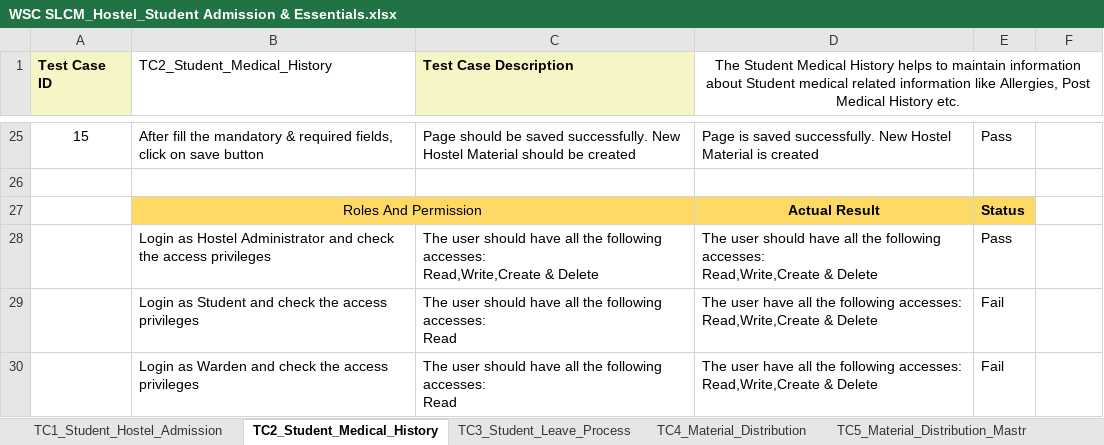
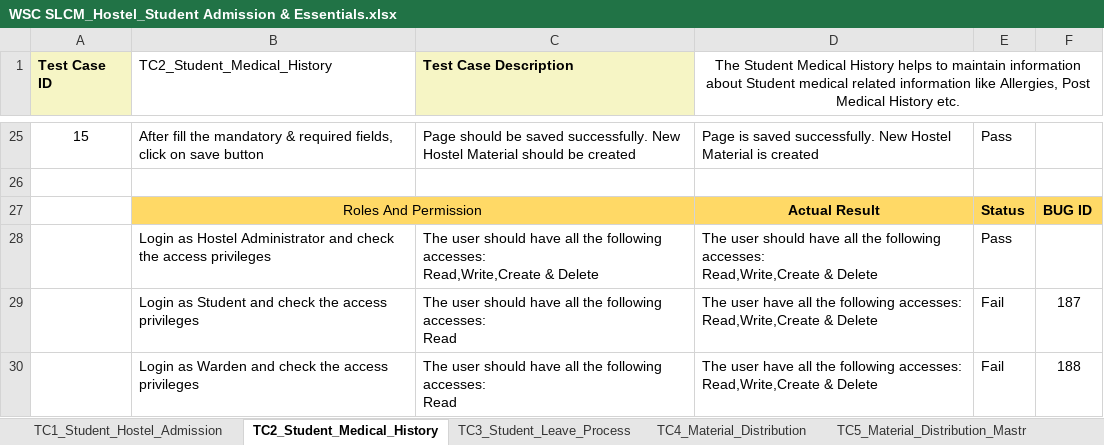
Before and after one commit to subhodeepGit/SOUL-Documents, an Excel workbook: WSC/Test Cases/SLCM/Priority1/WSC SLCM_Hostel_Student Admission & Essentials.xlsx, sheet TC2_Student_Medical_History, drawn as a sheet; only a part is shown, gaps mark what is left out; values as stored, in another font and other column widths than the file's, no borders; the diff names each change by its address in the sheet, - before the commit and + after, or states it on an @@ line.

```diff
--- a/WSC/Test Cases/SLCM/Priority1/WSC SLCM_Hostel_Student Admission & Essentials.xlsx (sheet TC2_Student_Medical_History)
+++ b/WSC/Test Cases/SLCM/Priority1/WSC SLCM_Hostel_Student Admission & Essentials.xlsx (sheet TC2_Student_Medical_History)
-F27: (empty)
+F27: BUG ID
-F27 fill: none
+F27 fill: #FFD966
-F29: (empty)
+F29: 187
-F30: (empty)
+F30: 188
```
Also changed, not shown: sheet TC3_Student_Leave_Process, sheet TC1_Student_Hostel_Admission, sheet TC4_Material_Distribution.
